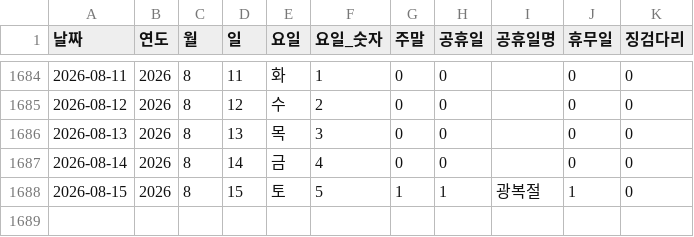
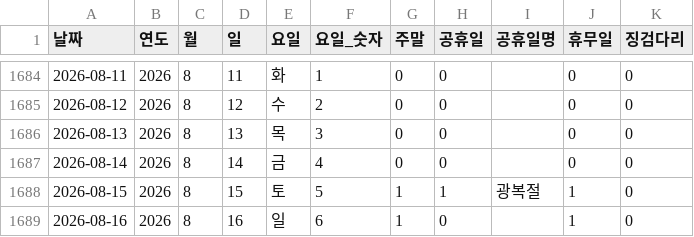
Before and after one commit to CSID-DGU/2026-1-CECD1-3-Hanwool-06, a CSV file: analysis/risk_snapshot/data/processed_data/날짜인덱스.csv, drawn as a sheet; only a part is shown, gaps mark what is left out; the diff names each change by its address in the sheet, - before the commit and + after, or states it on an @@ line.

```diff
--- a/analysis/risk_snapshot/data/processed_data/날짜인덱스.csv
+++ b/analysis/risk_snapshot/data/processed_data/날짜인덱스.csv
+row 1689: 2026-08-16 | 2026 | 8 | 16 | 일 | 6 | 1 | 0 |  | 1 | 0
```
Also changed, not shown: 3 other files.
